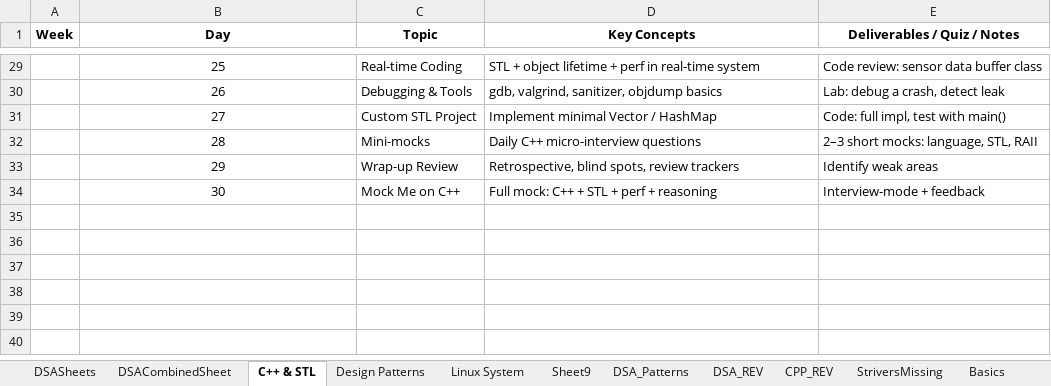
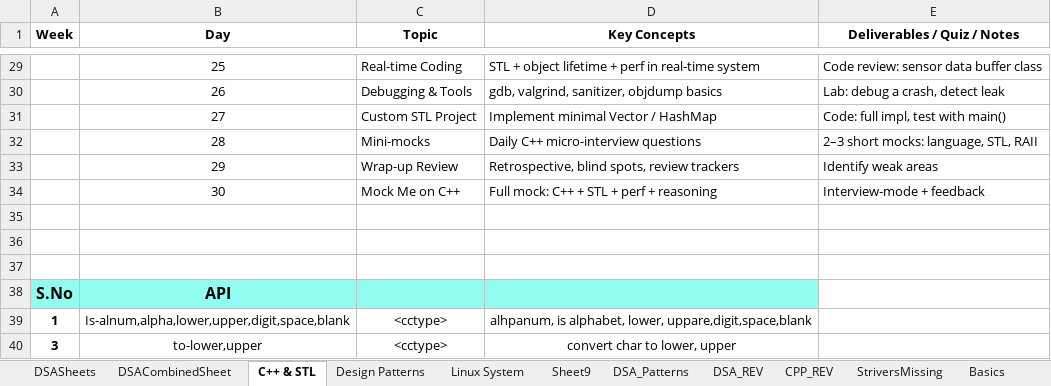
Before and after one commit to muthinenisravan/DSA, an Excel workbook: trackers/LCrev.xlsx, sheet C++ & STL, drawn as a sheet; only a part is shown, gaps mark what is left out; values as stored, in another font and other column widths than the file's, no borders; conditional formats not drawn; the diff names each change by its address in the sheet, - before the commit and + after, or states it on an @@ line.

```diff
--- a/trackers/LCrev.xlsx (sheet C++ & STL)
+++ b/trackers/LCrev.xlsx (sheet C++ & STL)
+row 35: (empty)
+row 36: (empty)
+row 37: (empty)
+row 38: S.No | API
+row 39: 1 | Is-alnum,alpha,lower,upper,digit,space,blank | <cctype> | alhpanum, is alphabet, lower, uppare,digit,space,blank
+row 40: 3 | to-lower,upper | <cctype> | convert char to lower, upper
```
Also changed, not shown: sheet DSASheets, sheet CPP_REV, 7 other files.
